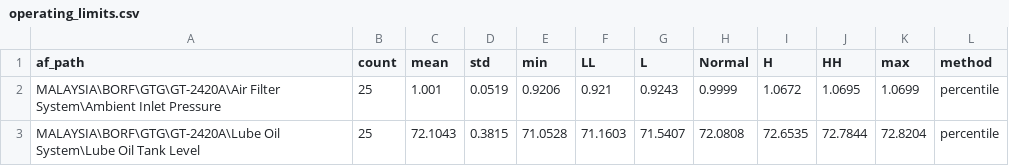
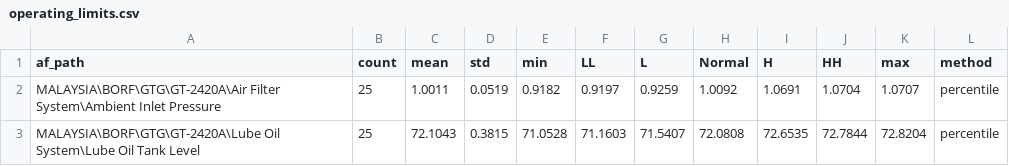
Before and after one commit to dynaconsurv/OperationDataAI, a CSV file: data/operating_limits.csv, drawn as a sheet.

```diff
--- a/data/operating_limits.csv
+++ b/data/operating_limits.csv
@@ -1,3 +1,3 @@
 af_path,count,mean,std,min,LL,L,Normal,H,HH,max,method
-MALAYSIA\BORF\GTG\GT-2420A\Air Filter System\Ambient Inlet Pressure,25,1.001,0.0519,0.9206,0.921,0.9243,0.9999,1.0672,1.0695,1.0699,percentile
+MALAYSIA\BORF\GTG\GT-2420A\Air Filter System\Ambient Inlet Pressure,25,1.0011,0.0519,0.9182,0.9197,0.9259,1.0092,1.0691,1.0704,1.0707,percentile
 MALAYSIA\BORF\GTG\GT-2420A\Lube Oil System\Lube Oil Tank Level,25,72.1043,0.3815,71.0528,71.1603,71.5407,72.0808,72.6535,72.7844,72.8204,percentile
```
Also changed, not shown: data/correlation_matrix.csv, 5 other files.
